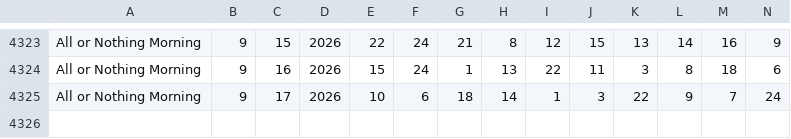
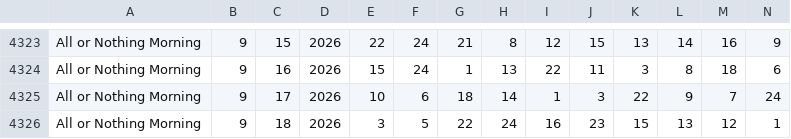
Before and after one commit to timetomoto/lotto, a CSV file: data/all_or_nothing_morning.csv, drawn as a sheet; only a part is shown, gaps mark what is left out; rows hold the shown columns only; the diff names each change by its address in the sheet, - before the commit and + after, or states it on an @@ line.

```diff
--- a/data/all_or_nothing_morning.csv
+++ b/data/all_or_nothing_morning.csv
+row 4326: All or Nothing Morning | 9 | 18 | 2026 | 3 | 5 | 22 | 24 | 16 | 23 | 15 | 13 | 12 | 1
```
Also changed, not shown: data/all_or_nothing_day.csv, data/all_or_nothing_evening.csv, 11 other files.
